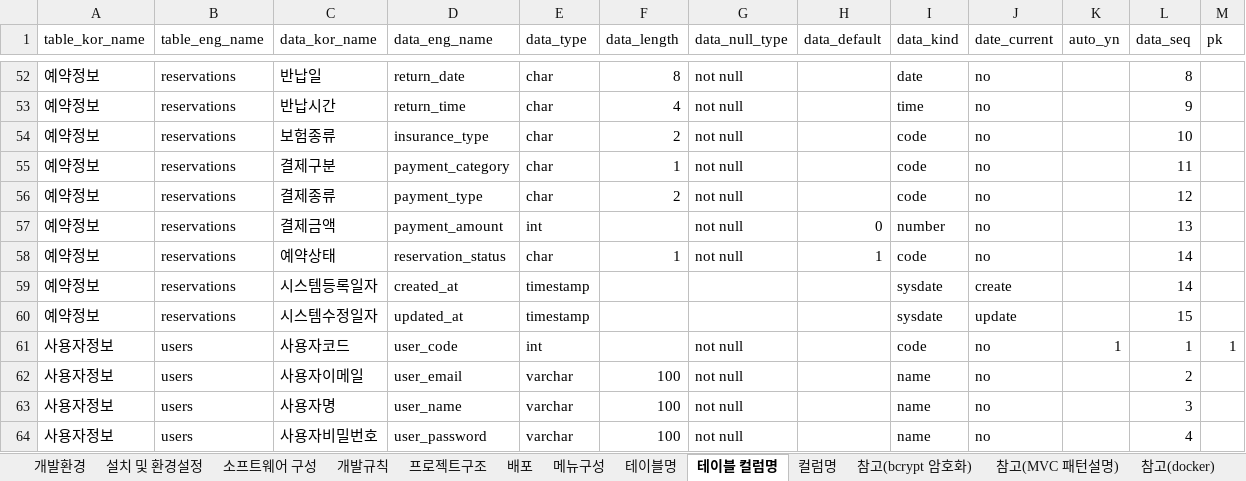
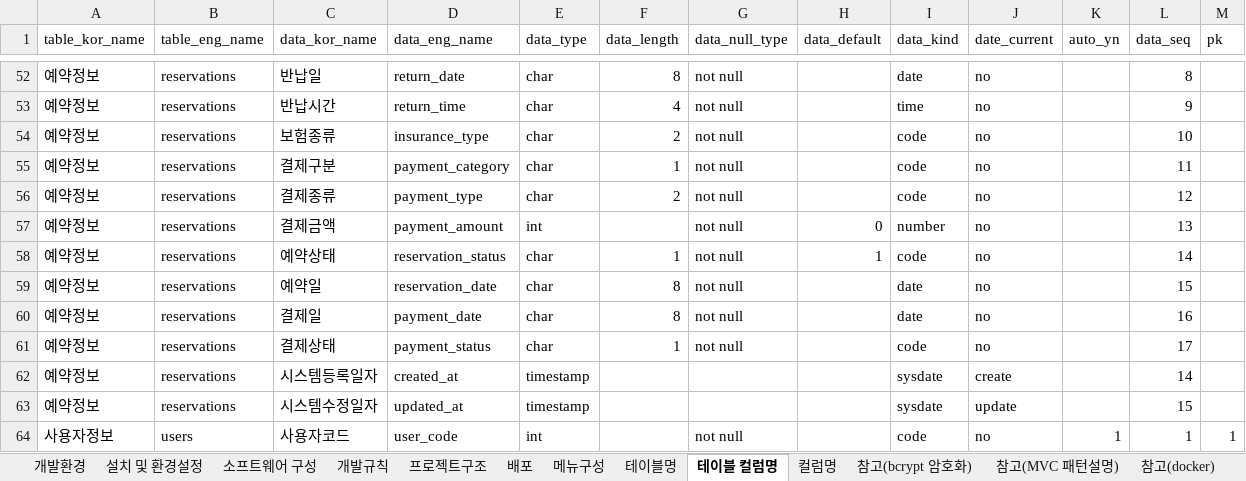
Before and after one commit to AustinePP90/arentcar, an Excel workbook: doc/A렌트카_개발가이드1.0.xlsx, sheet 테이블 컬럼명, drawn as a sheet; only a part is shown, gaps mark what is left out; the shorter side is filled out with more unchanged rows; values as stored, in another font and other column widths than the file's, no borders; the diff names each change by its address in the sheet, - before the commit and + after, or states it on an @@ line.

Commit message:
DR : reservations table 예약일,결제일,결제상태 column 추가

```diff
--- a/doc/A렌트카_개발가이드1.0.xlsx (sheet 테이블 컬럼명)
+++ b/doc/A렌트카_개발가이드1.0.xlsx (sheet 테이블 컬럼명)
+row 59: 예약정보 | reservations | 예약일 | reservation_date | char | 8 | not null |  | date | no |  | 15
+row 60: 예약정보 | reservations | 결제일 | payment_date | char | 8 | not null |  | date | no |  | 16
+row 61: 예약정보 | reservations | 결제상태 | payment_status | char | 1 | not null |  | code | no |  | 17
```
Also changed, not shown: sheet 컬럼명.
